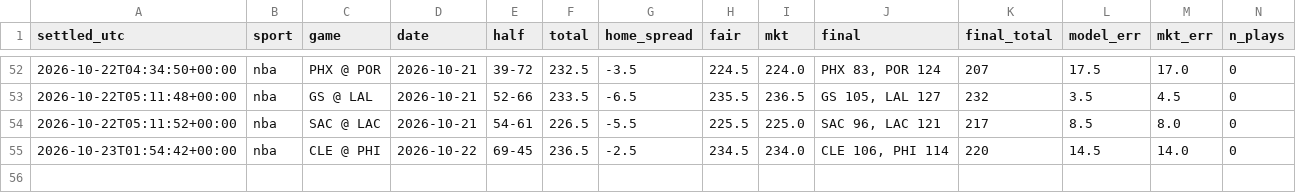
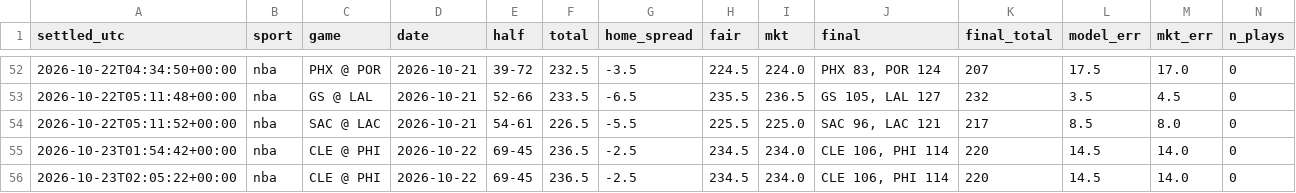
Before and after one commit to fouronetrue/halftime-desk, a CSV file: log/results.csv, drawn as a sheet; only a part is shown, gaps mark what is left out; rows hold the shown columns only; the diff names each change by its address in the sheet, - before the commit and + after, or states it on an @@ line.

```diff
--- a/log/results.csv
+++ b/log/results.csv
+row 56: 2026-10-23T02:05:22+00:00 | nba | CLE @ PHI | 2026-10-22 | 69-45 | 236.5 | -2.5 | 234.5 | 234.0 | CLE 106, PHI 114 | 220 | 14.5 | 14.0 | 0
```
Also changed, not shown: 1 other file.
